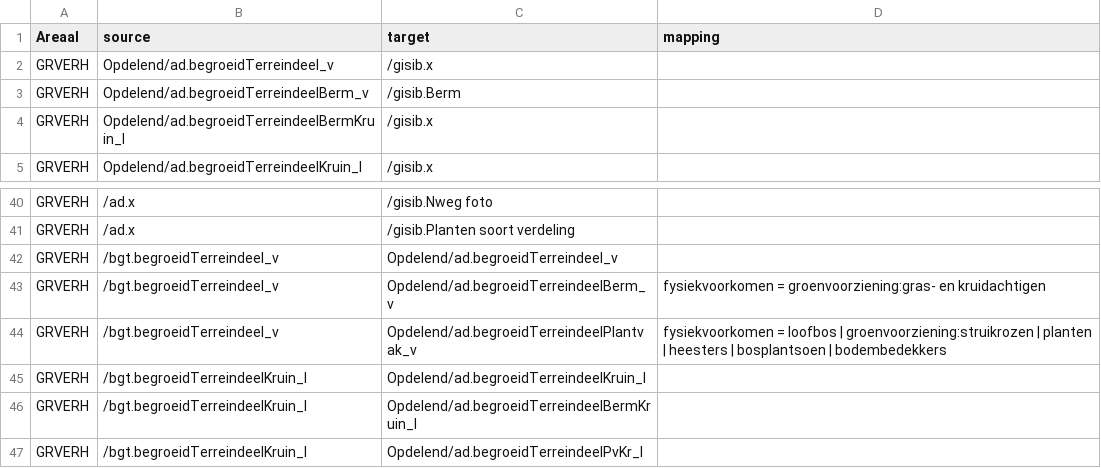
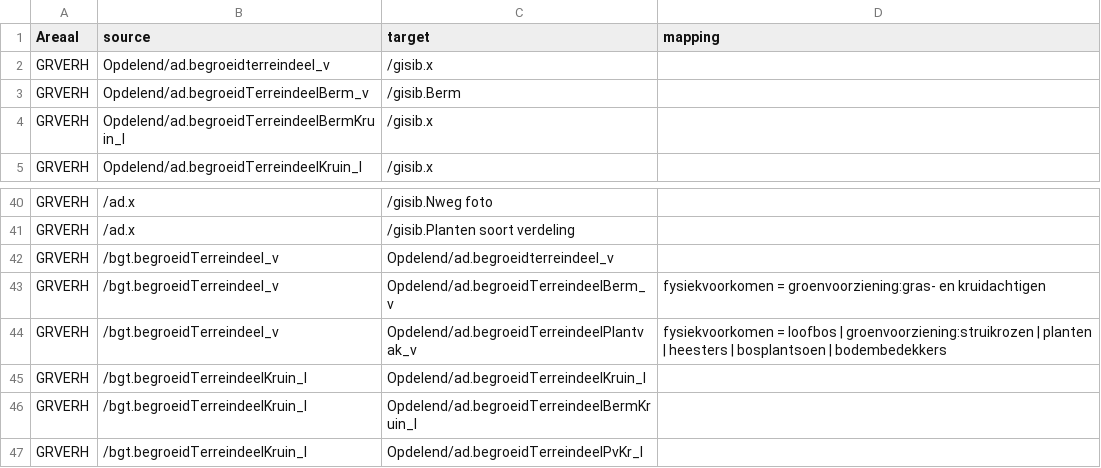
Before and after one commit to vaessen31272/provincieNH.github.io-1, a CSV file: databeheer/data/mapping-bgt-ad-gisib.csv, drawn as a sheet; only a part is shown, gaps mark what is left out.

Commit message:
typo en sort order change

```diff
--- a/databeheer/data/mapping-bgt-ad-gisib.csv
+++ b/databeheer/data/mapping-bgt-ad-gisib.csv
@@ -1,3 +1,3 @@
 Areaal,source,target,mapping
-GRVERH,Opdelend/ad.begroeidTerreindeel_v,/gisib.x,
+GRVERH,Opdelend/ad.begroeidterreindeel_v,/gisib.x,
 GRVERH,Opdelend/ad.begroeidTerreindeelBerm_v,/gisib.Berm,
@@ -41,3 +41,3 @@ GRVERH,/ad.x,/gisib.Nweg foto,
 GRVERH,/ad.x,/gisib.Planten soort verdeling,
-GRVERH,/bgt.begroeidTerreindeel_v,Opdelend/ad.begroeidTerreindeel_v,
+GRVERH,/bgt.begroeidTerreindeel_v,Opdelend/ad.begroeidterreindeel_v,
 GRVERH,/bgt.begroeidTerreindeel_v,Opdelend/ad.begroeidTerreindeelBerm_v,fysiekvoorkomen = groenvoorziening:gras- en kruidachtigen
```
Also changed, not shown: 3 other files.
